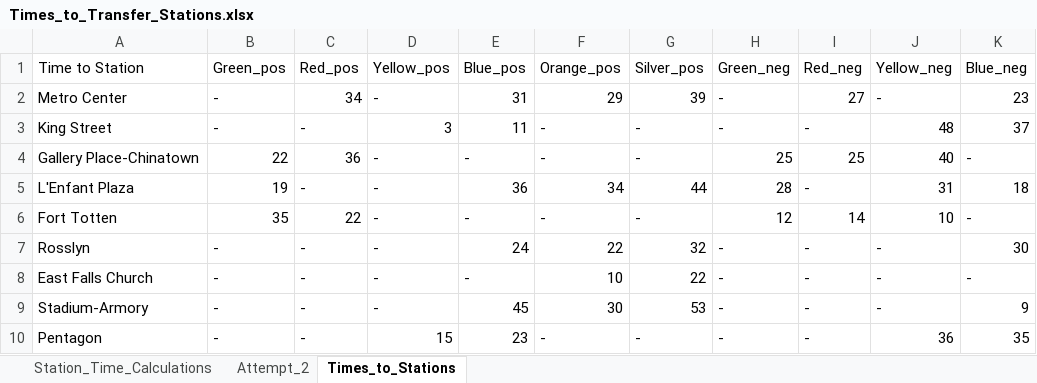
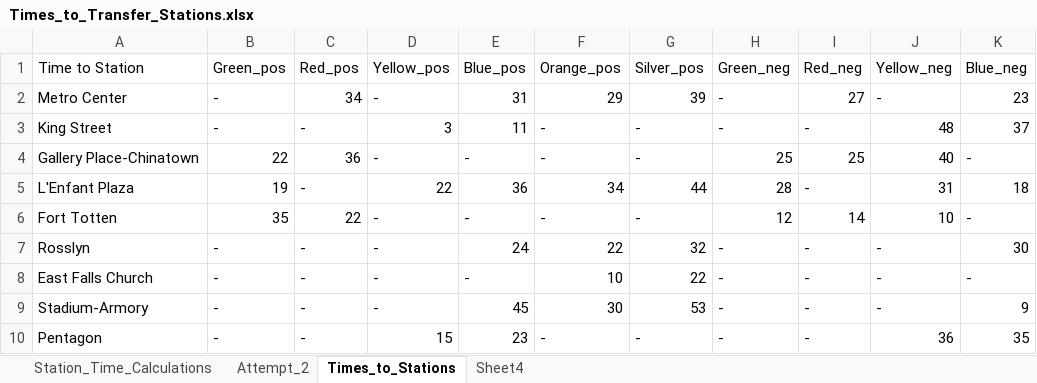
Before and after one commit to DerrickStuckey/metro-transfer-optimization, an Excel workbook: data/Times_to_Transfer_Stations.xlsx, sheet Times_to_Stations, drawn as a sheet; only a part is shown; values as stored, in another font and other column widths than the file's, no borders; the diff names each change by its address in the sheet, - before the commit and + after, or states it on an @@ line.

```diff
--- a/data/Times_to_Transfer_Stations.xlsx (sheet Times_to_Stations)
+++ b/data/Times_to_Transfer_Stations.xlsx (sheet Times_to_Stations)
+sheet tab: Sheet4
-D5: -
+D5: 22
```
Also changed, not shown: sheet Attempt_2.
